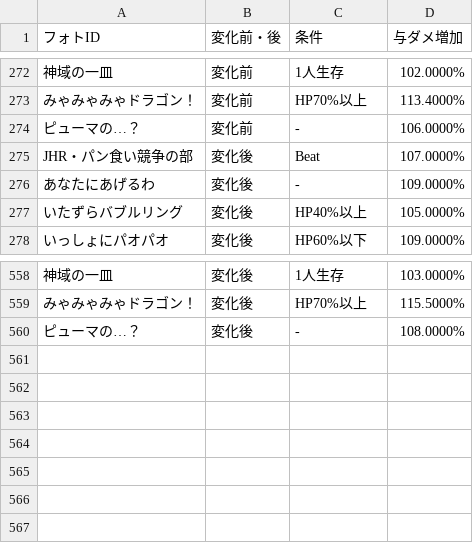
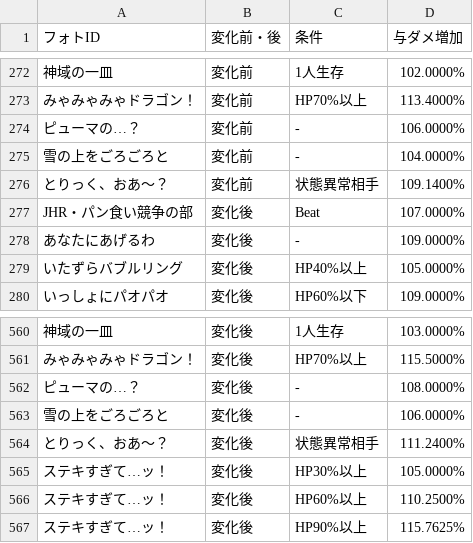
Before and after one commit to reamkf/wiki-nanodesu, a CSV file: csv/フォト火力データ.csv, drawn as a sheet; only a part is shown, gaps mark what is left out; the diff names each change by its address in the sheet, - before the commit and + after, or states it on an @@ line.

Commit message:
chore: update csv files

```diff
--- a/csv/フォト火力データ.csv
+++ b/csv/フォト火力データ.csv
+row 275: 雪の上をごろごろと | 変化前 | - | 104.0000%
+row 276: とりっく、おあ～？ | 変化前 | 状態異常相手 | 109.1400%
+row 563: 雪の上をごろごろと | 変化後 | - | 106.0000%
+row 564: とりっく、おあ～？ | 変化後 | 状態異常相手 | 111.2400%
+row 565: ステキすぎて…ッ！ | 変化後 | HP30%以上 | 105.0000%
+row 566: ステキすぎて…ッ！ | 変化後 | HP60%以上 | 110.2500%
+row 567: ステキすぎて…ッ！ | 変化後 | HP90%以上 | 115.7625%
```
